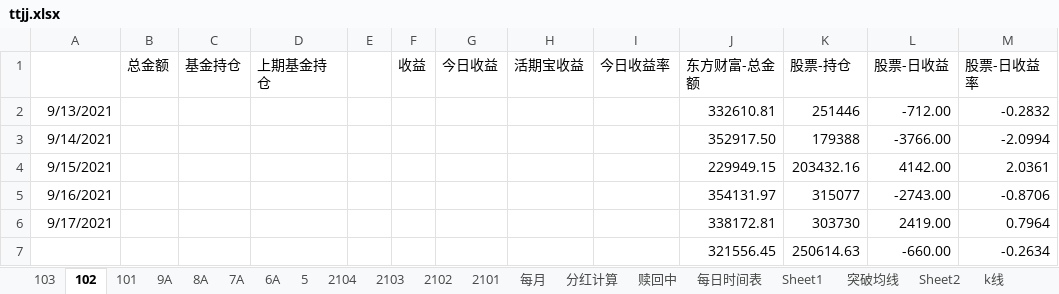
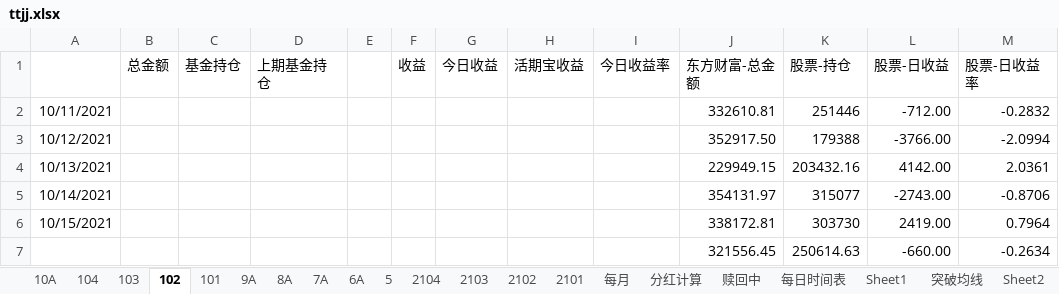
Before and after one commit to czl315/ttjj, an Excel workbook: src/main/java/ttjj/doc/ttjj.xlsx, sheet 102, drawn as a sheet; values as stored, in another font and other column widths than the file's, no borders; the diff names each change by its address in the sheet, - before the commit and + after, or states it on an @@ line.

```diff
--- a/src/main/java/ttjj/doc/ttjj.xlsx (sheet 102)
+++ b/src/main/java/ttjj/doc/ttjj.xlsx (sheet 102)
+sheet tab: 10A
+sheet tab: 104
-A2: 9/13/2021
+A2: 10/11/2021
-A3: 9/14/2021
+A3: 10/12/2021
-A4: 9/15/2021
+A4: 10/13/2021
-A5: 9/16/2021
+A5: 10/14/2021
-A6: 9/17/2021
+A6: 10/15/2021
```
Also changed, not shown: src/main/java/game/lscs-21-08.xlsx, 9 other files.
